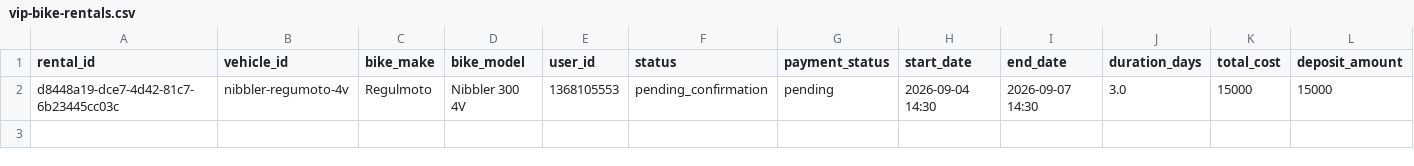
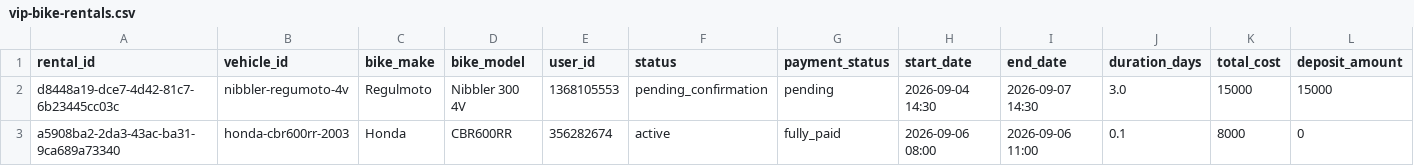
Before and after one commit to salavey13/carTest, a CSV file: public/docs/autoreply/vip-bike-rentals.csv, drawn as a sheet; only a part is shown; rows hold the shown columns only; the diff names each change by its address in the sheet, - before the commit and + after, or states it on an @@ line.

Commit message:
chore(rentals): regenerate active rentals CSV from Supabase

```diff
--- a/public/docs/autoreply/vip-bike-rentals.csv
+++ b/public/docs/autoreply/vip-bike-rentals.csv
+row 3: a5908ba2-2da3-43ac-ba31-9ca689a73340 | honda-cbr600rr-2003 | Honda | CBR600RR | 356282674 | active | fully_paid | 2026-09-06 08:00 | 2026-09-06 11:00 | 0.1 | 8000 | 0
```
